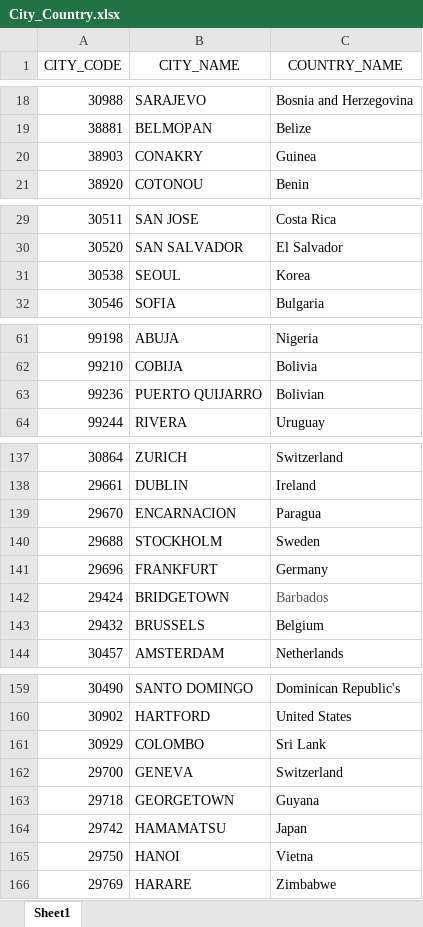
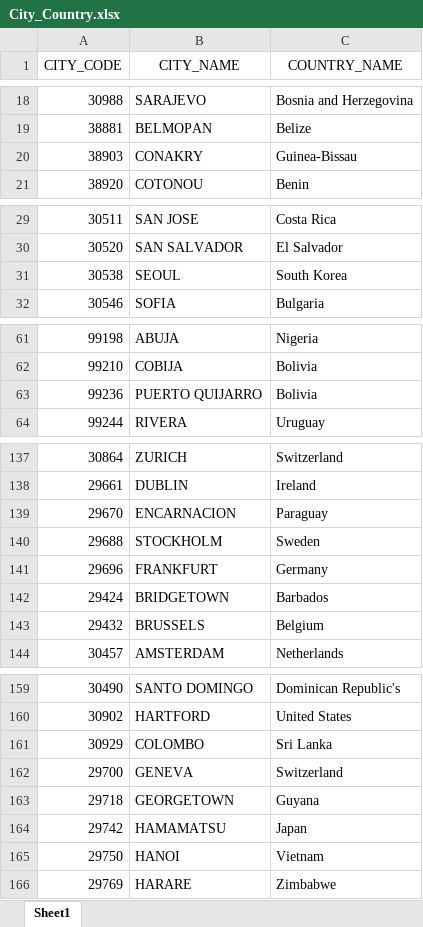
Before and after one commit to MA675-Partner-Projects/IDB_EDA, an Excel workbook: City_Country.xlsx, sheet Sheet1, drawn as a sheet; only a part is shown, gaps mark what is left out; values as stored, in another font and other column widths than the file's, no borders; the diff covers the shown part only; the diff names each change by its address in the sheet, - before the commit and + after, or states it on an @@ line.

Commit message:
Corrected some country's name

```diff
--- a/City_Country.xlsx (sheet Sheet1)
+++ b/City_Country.xlsx (sheet Sheet1)
-C20 (COUNTRY_NAME): Guinea
+C20 (COUNTRY_NAME): Guinea-Bissau
-C31 (COUNTRY_NAME): Korea
+C31 (COUNTRY_NAME): South Korea
-C63 (COUNTRY_NAME): Bolivian
+C63 (COUNTRY_NAME): Bolivia
-C139 (COUNTRY_NAME): Paragua
+C139 (COUNTRY_NAME): Paraguay
-C142 text colour: #4D5156
+C142 text colour: black
-C161 (COUNTRY_NAME): Sri Lank
+C161 (COUNTRY_NAME): Sri Lanka
-C165 (COUNTRY_NAME): Vietna
+C165 (COUNTRY_NAME): Vietnam
```
Also changed, not shown: 12 edited cells and cell formats elsewhere in this sheet, 2 other files.
